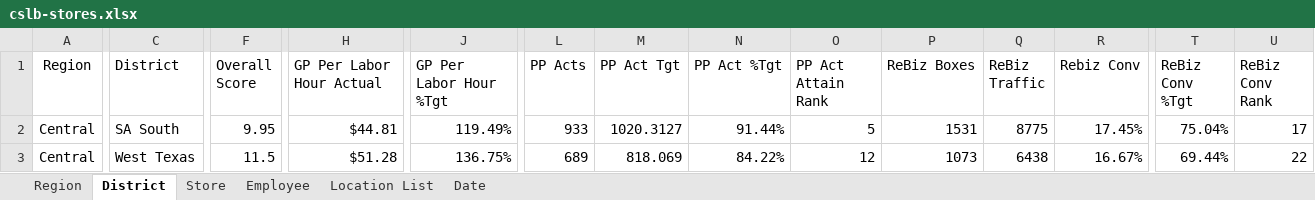
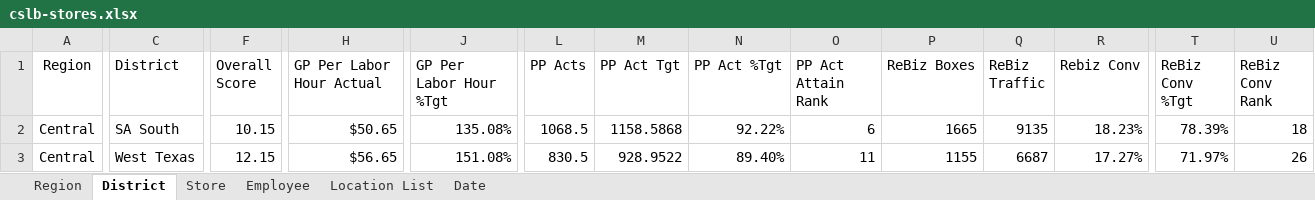
Before and after one commit to RetailResources/Central-Outliers, an Excel workbook: cslb-stores.xlsx, sheet District, drawn as a sheet; only a part is shown, gaps mark what is left out; values as stored, in another font and other column widths than the file's, no borders; table styles not drawn; the diff covers the shown part only; the diff names each change by its address in the sheet, - before the commit and + after, or states it on an @@ line.

```diff
--- a/cslb-stores.xlsx (sheet District)
+++ b/cslb-stores.xlsx (sheet District)
-F2 (Overall Score): 9.95
+F2 (Overall Score): 10.15
-H2 (GP Per Labor Hour Actual): $44.81
+H2 (GP Per Labor Hour Actual): $50.65
-J2 (GP Per Labor Hour %Tgt): 119.49%
+J2 (GP Per Labor Hour %Tgt): 135.08%
-L2 (PP Acts): 933
+L2 (PP Acts): 1068.5
-M2 (PP Act Tgt): 1020.3127
+M2 (PP Act Tgt): 1158.5868
-N2 (PP Act %Tgt): 91.44%
+N2 (PP Act %Tgt): 92.22%
-O2 (PP Act Attain Rank): 5
+O2 (PP Act Attain Rank): 6
-P2 (ReBiz Boxes): 1531
+P2 (ReBiz Boxes): 1665
-Q2 (ReBiz Traffic): 8775
+Q2 (ReBiz Traffic): 9135
-R2 (Rebiz Conv): 17.45%
+R2 (Rebiz Conv): 18.23%
-T2 (ReBiz Conv %Tgt): 75.04%
+T2 (ReBiz Conv %Tgt): 78.39%
-U2 (ReBiz Conv Rank): 17
+U2 (ReBiz Conv Rank): 18
-F3 (Overall Score): 11.5
+F3 (Overall Score): 12.15
-H3 (GP Per Labor Hour Actual): $51.28
+H3 (GP Per Labor Hour Actual): $56.65
-J3 (GP Per Labor Hour %Tgt): 136.75%
+J3 (GP Per Labor Hour %Tgt): 151.08%
-L3 (PP Acts): 689
+L3 (PP Acts): 830.5
-M3 (PP Act Tgt): 818.069
+M3 (PP Act Tgt): 928.9522
-N3 (PP Act %Tgt): 84.22%
+N3 (PP Act %Tgt): 89.40%
-O3 (PP Act Attain Rank): 12
+O3 (PP Act Attain Rank): 11
-P3 (ReBiz Boxes): 1073
+P3 (ReBiz Boxes): 1155
-Q3 (ReBiz Traffic): 6438
+Q3 (ReBiz Traffic): 6687
-R3 (Rebiz Conv): 16.67%
+R3 (Rebiz Conv): 17.27%
-T3 (ReBiz Conv %Tgt): 69.44%
+T3 (ReBiz Conv %Tgt): 71.97%
-U3 (ReBiz Conv Rank): 22
+U3 (ReBiz Conv Rank): 26
```
Also changed, not shown: 1 added row, 1 removed row and 202 edited cells elsewhere in this sheet, sheet Employee, sheet Store, sheet Region, sheet Date.
